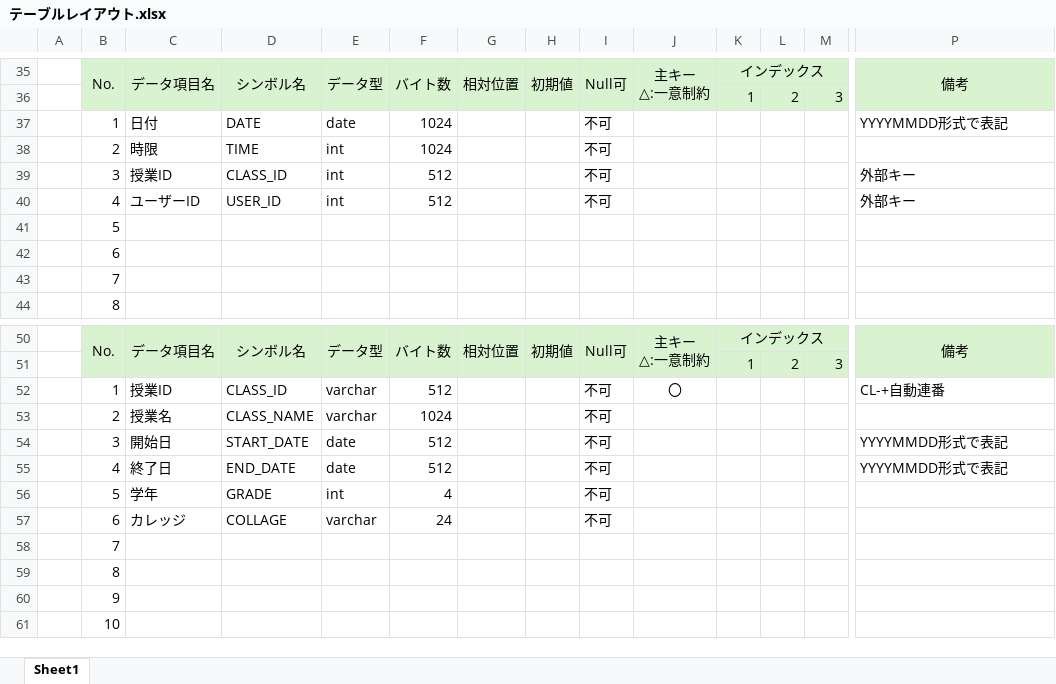
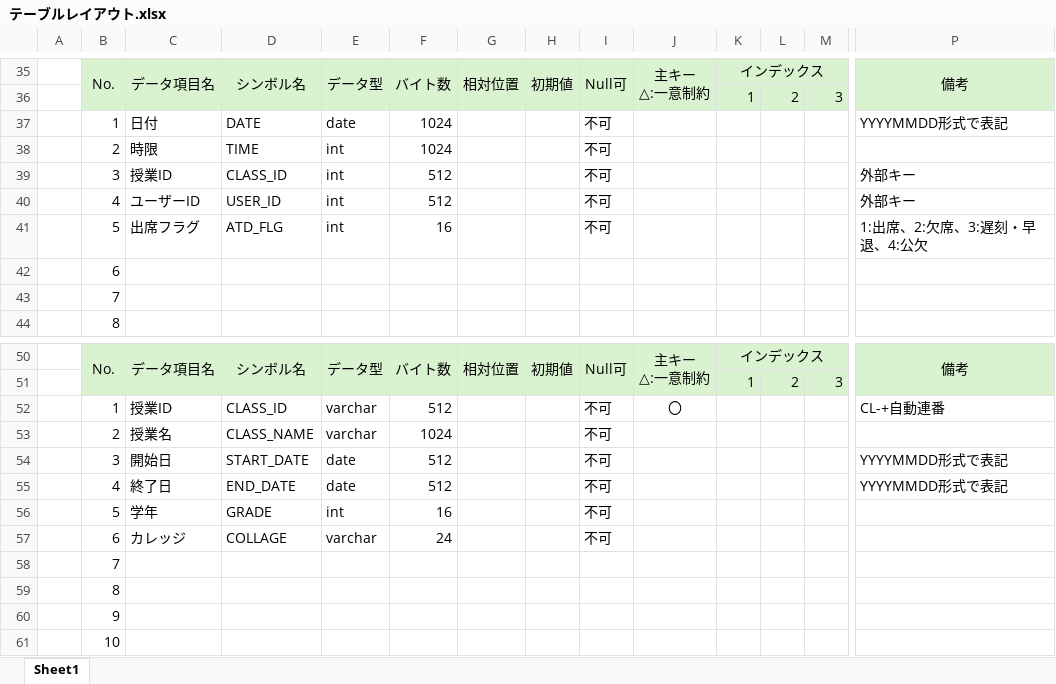
Before and after one commit to NIAMS-Dev/NIAMS, an Excel workbook: Excel/テーブルレイアウト.xlsx, sheet Sheet1, drawn as a sheet; only a part is shown, gaps mark what is left out; values as stored, in another font and other column widths than the file's, no borders; removed rows and columns are numbered as before the commit, all else as after; rows hold the shown columns only; the diff names each change by its address in the sheet, - before the commit and + after, or states it on an @@ line.

Commit message:
Update テーブルレイアウト.xlsx

```diff
--- a/Excel/テーブルレイアウト.xlsx (sheet Sheet1)
+++ b/Excel/テーブルレイアウト.xlsx (sheet Sheet1)
-row 41:  | 5
+row 41:  | 5 | 出席フラグ | ATD_FLG | int | 16 |  |  | 不可 |  |  |  |  | 1:出席、2:欠席、3:遅刻・早退、4:公欠
-F56: 4
+F56: 16
```
